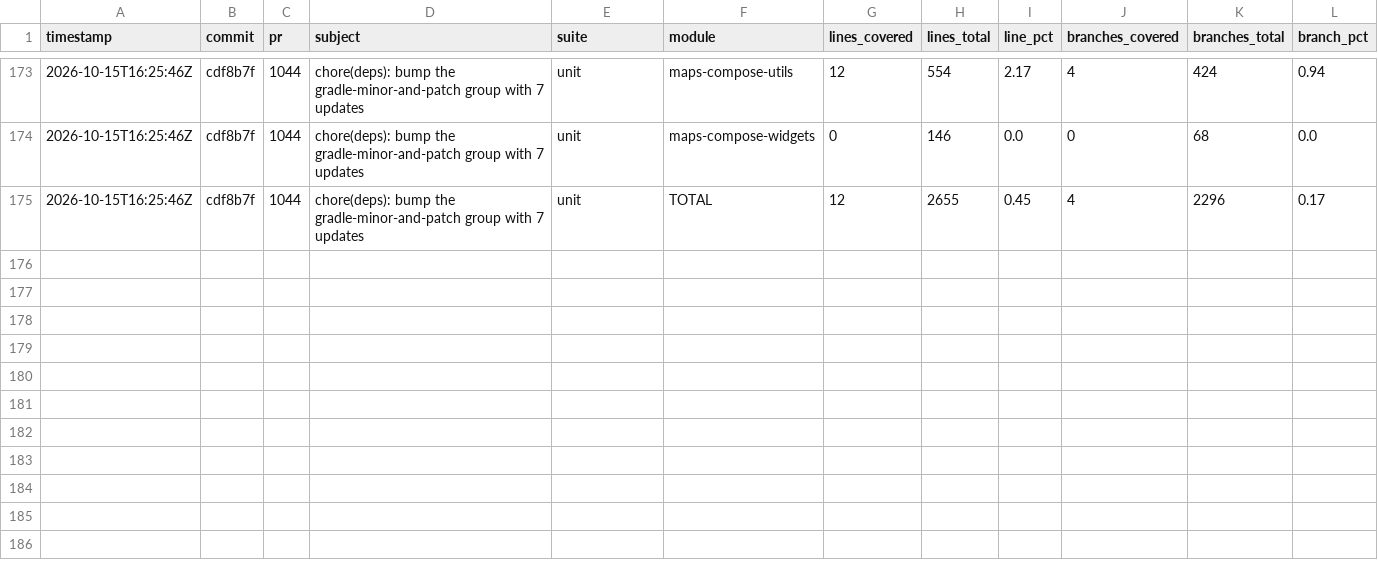
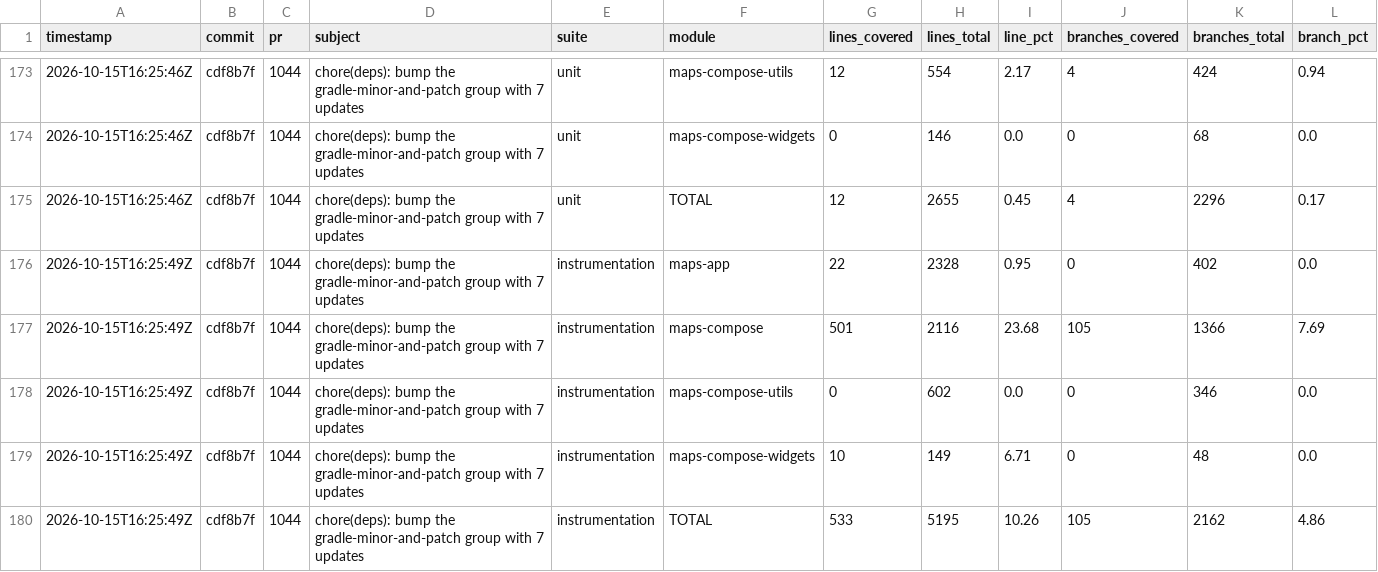
Before and after one commit to googlemaps/android-maps-compose, a CSV file: history.csv, drawn as a sheet; only a part is shown, gaps mark what is left out; rows hold the shown columns only; the diff names each change by its address in the sheet, - before the commit and + after, or states it on an @@ line.

Commit message:
chore: record instrumentation coverage

```diff
--- a/history.csv
+++ b/history.csv
+row 176: 2026-10-15T16:25:49Z | cdf8b7f | 1044 | chore(deps): bump the gradle-minor-and-patch group with 7 updates | instrumentation | maps-app | 22 | 2328 | 0.95 | 0 | 402 | 0.0
+row 177: 2026-10-15T16:25:49Z | cdf8b7f | 1044 | chore(deps): bump the gradle-minor-and-patch group with 7 updates | instrumentation | maps-compose | 501 | 2116 | 23.68 | 105 | 1366 | 7.69
+row 178: 2026-10-15T16:25:49Z | cdf8b7f | 1044 | chore(deps): bump the gradle-minor-and-patch group with 7 updates | instrumentation | maps-compose-utils | 0 | 602 | 0.0 | 0 | 346 | 0.0
+row 179: 2026-10-15T16:25:49Z | cdf8b7f | 1044 | chore(deps): bump the gradle-minor-and-patch group with 7 updates | instrumentation | maps-compose-widgets | 10 | 149 | 6.71 | 0 | 48 | 0.0
+row 180: 2026-10-15T16:25:49Z | cdf8b7f | 1044 | chore(deps): bump the gradle-minor-and-patch group with 7 updates | instrumentation | TOTAL | 533 | 5195 | 10.26 | 105 | 2162 | 4.86
```
Also changed, not shown: 2 other files.
